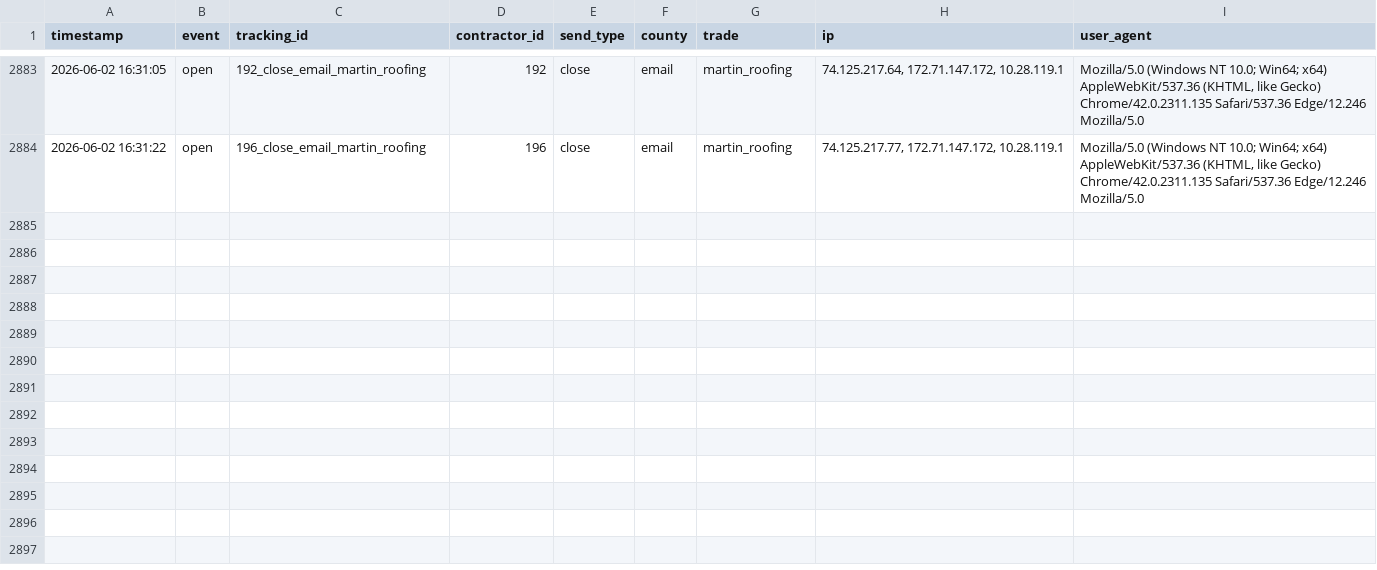
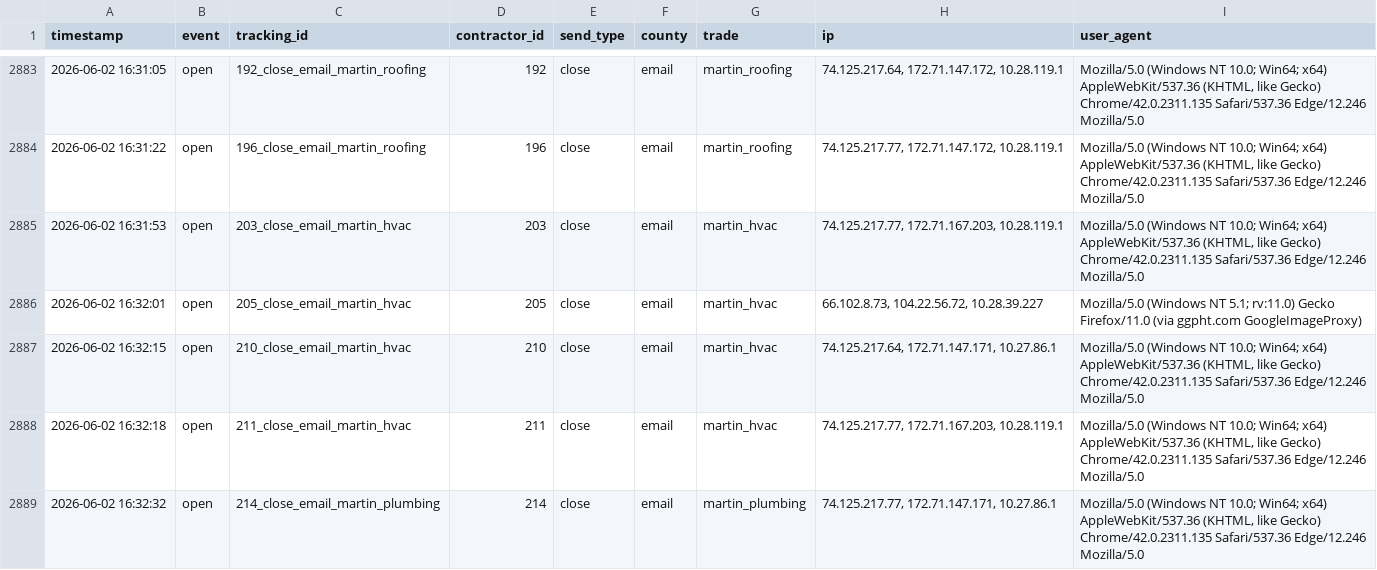
Before and after one commit to anandakeyclub-ops/permitmap-tracker, a CSV file: tracking.csv, drawn as a sheet; only a part is shown, gaps mark what is left out; the diff names each change by its address in the sheet, - before the commit and + after, or states it on an @@ line.

Commit message:
tracking update 2026-06-02 16:32:33

```diff
--- a/tracking.csv
+++ b/tracking.csv
+row 2885: 2026-06-02 16:31:53 | open | 203_close_email_martin_hvac | 203 | close | email | martin_hvac | 74.125.217.77, 172.71.167.203, 10.28.119.1 | Mozilla/5.0 (Windows NT 10.0; Win64; x64) AppleWebKit/537.36 (KHTML, like Gecko) Chrome/42.0.2311.135 Safari/537.36 Edge/12.246 Mozilla/5.0
+row 2886: 2026-06-02 16:32:01 | open | 205_close_email_martin_hvac | 205 | close | email | martin_hvac | 66.102.8.73, 104.22.56.72, 10.28.39.227 | Mozilla/5.0 (Windows NT 5.1; rv:11.0) Gecko Firefox/11.0 (via ggpht.com GoogleImageProxy)
+row 2887: 2026-06-02 16:32:15 | open | 210_close_email_martin_hvac | 210 | close | email | martin_hvac | 74.125.217.64, 172.71.147.171, 10.27.86.1 | Mozilla/5.0 (Windows NT 10.0; Win64; x64) AppleWebKit/537.36 (KHTML, like Gecko) Chrome/42.0.2311.135 Safari/537.36 Edge/12.246 Mozilla/5.0
+row 2888: 2026-06-02 16:32:18 | open | 211_close_email_martin_hvac | 211 | close | email | martin_hvac | 74.125.217.77, 172.71.167.203, 10.28.119.1 | Mozilla/5.0 (Windows NT 10.0; Win64; x64) AppleWebKit/537.36 (KHTML, like Gecko) Chrome/42.0.2311.135 Safari/537.36 Edge/12.246 Mozilla/5.0
+row 2889: 2026-06-02 16:32:32 | open | 214_close_email_martin_plumbing | 214 | close | email | martin_plumbing | 74.125.217.77, 172.71.147.171, 10.27.86.1 | Mozilla/5.0 (Windows NT 10.0; Win64; x64) AppleWebKit/537.36 (KHTML, like Gecko) Chrome/42.0.2311.135 Safari/537.36 Edge/12.246 Mozilla/5.0
```
